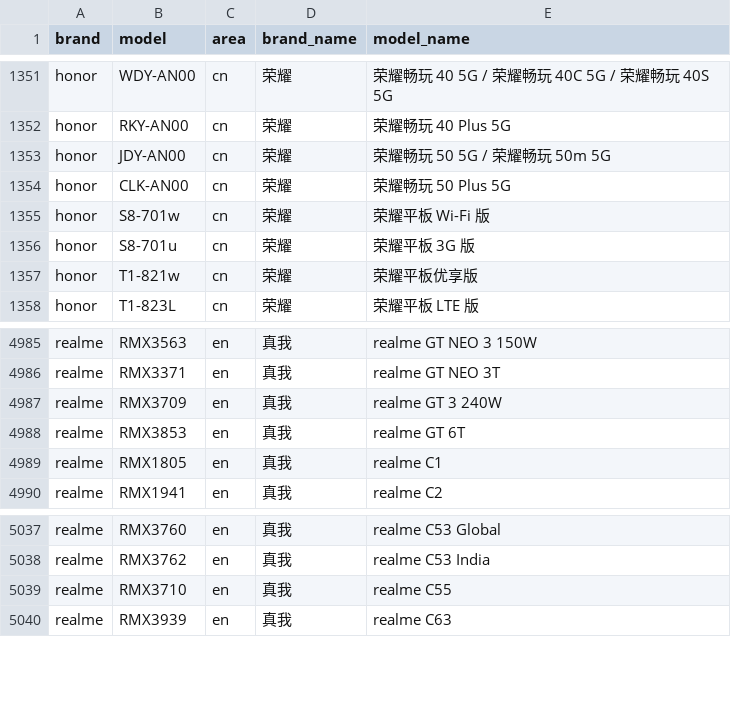
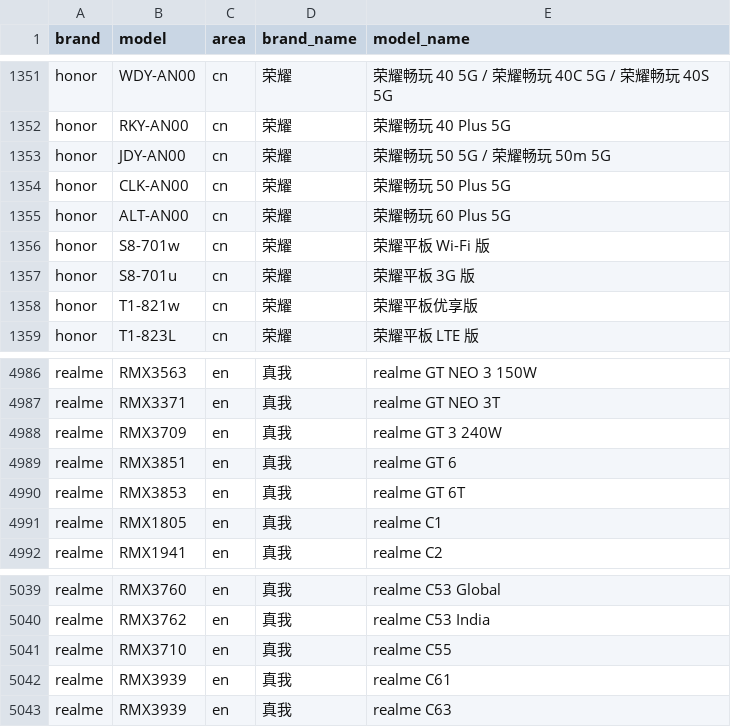
Before and after one commit to jantacy/mobilemodels, a CSV file: brand_model.csv, drawn as a sheet; only a part is shown, gaps mark what is left out; the diff names each change by its address in the sheet, - before the commit and + after, or states it on an @@ line.

Commit message:
Sync with MobileModels d101e709243492ab8537895ef70276464b89c5a7

```diff
--- a/brand_model.csv
+++ b/brand_model.csv
+row 1355: honor | ALT-AN00 | cn | 荣耀 | 荣耀畅玩 60 Plus 5G
+row 4989: realme | RMX3851 | en | 真我 | realme GT 6
+row 5042: realme | RMX3939 | en | 真我 | realme C61
```
Also changed, not shown: 1 other file.
